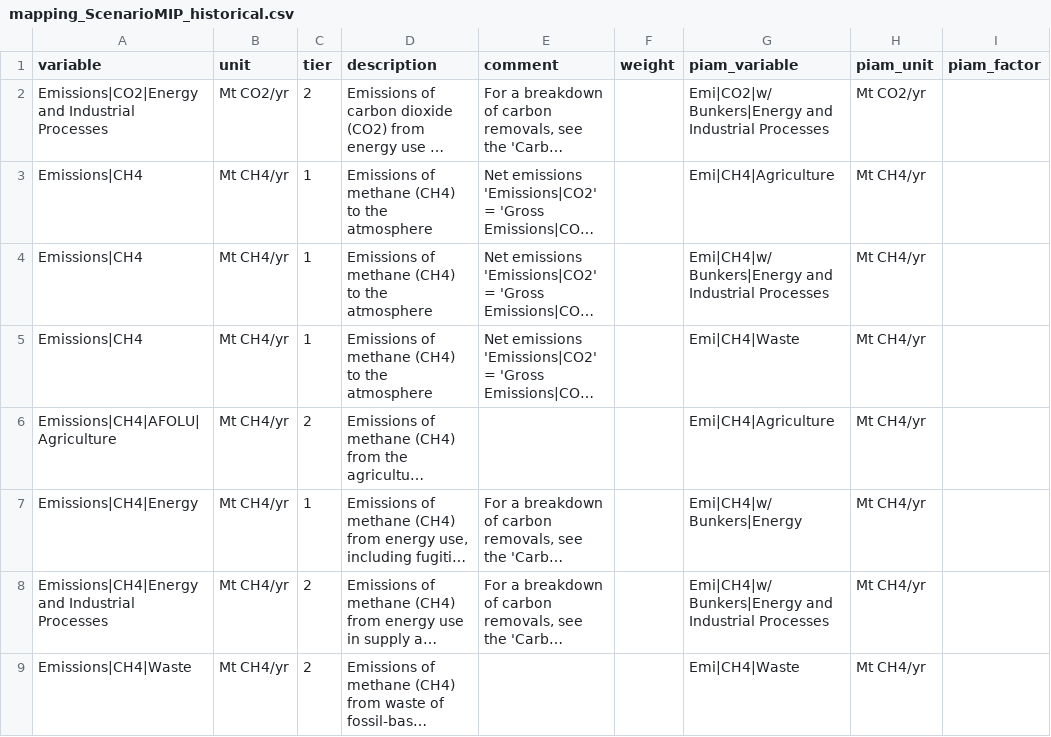
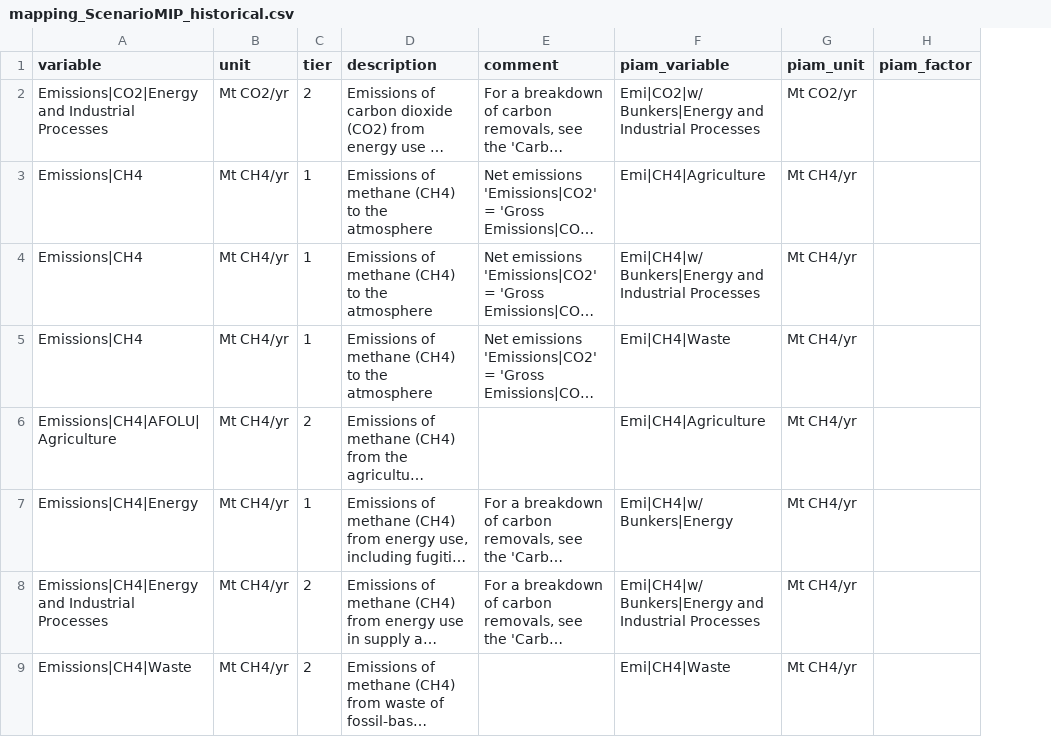
Before and after one commit to pik-piam/piamInterfaces, a CSV file: inst/mappings/mapping_ScenarioMIP_historical.csv, drawn as a sheet; only a part is shown; long unchanged cells end in …; the diff names each change by its address in the sheet, - before the commit and + after, or states it on an @@ line.

Commit message:
Delete column weight from ScenarioMIP and PRISMA mappings

```diff
--- a/inst/mappings/mapping_ScenarioMIP_historical.csv
+++ b/inst/mappings/mapping_ScenarioMIP_historical.csv
-column F (weight), empty
```
Also changed, not shown: 2 other files.
